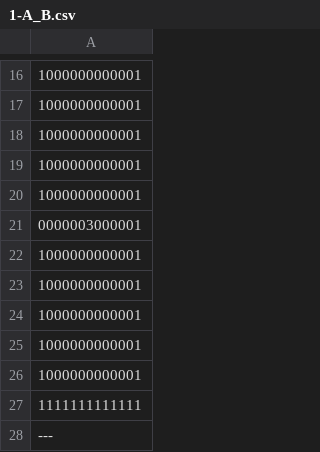
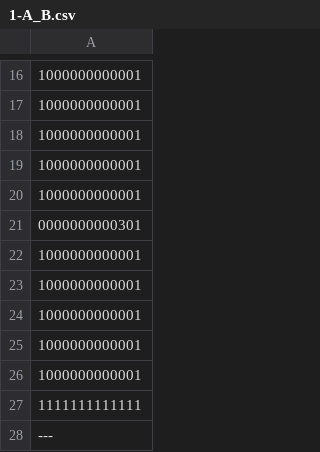
Before and after one commit to Hibiki-0131/Mr.Repair, a CSV file: Mr.Repair/Assets/Data/Room_Data/CSV/1-A/RoomCSV/1-A_B.csv, drawn as a sheet; only a part is shown, gaps mark what is left out.

```diff
--- a/Mr.Repair/Assets/Data/Room_Data/CSV/1-A/RoomCSV/1-A_B.csv
+++ b/Mr.Repair/Assets/Data/Room_Data/CSV/1-A/RoomCSV/1-A_B.csv
@@ -20,3 +20,3 @@
 1000000000001
-0000003000001
+0000000000301
 1000000000001
```
Also changed, not shown: 1 other file.
